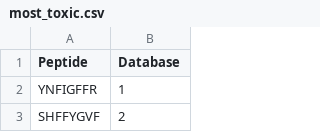
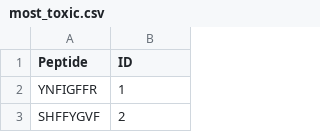
Before and after one commit to tjense25/pep-seq-pipeline, a CSV file: biological_significance/most_toxic.csv, drawn as a sheet; only a part is shown.

Commit message:
Update most_toxic.csv

```diff
--- a/biological_significance/most_toxic.csv
+++ b/biological_significance/most_toxic.csv
@@ -1,2 +1,2 @@
-Peptide,Database
+Peptide,ID
 YNFIGFFR,1
```
